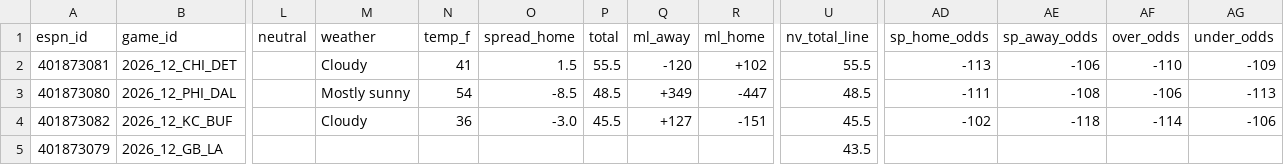
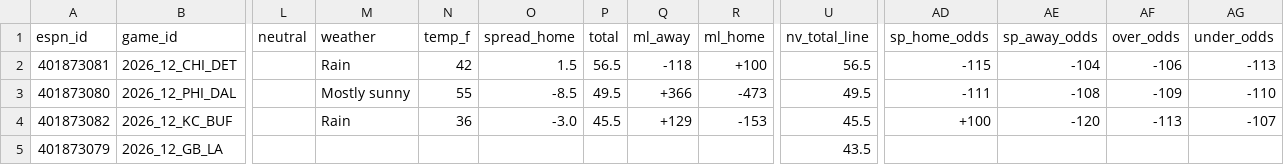
Before and after one commit to hyongdopaulyoon-sketch/hyongdopaulyoon-sketch-nfl-weekly, a CSV file: data/2026-w12/games.csv, drawn as a sheet; only a part is shown, gaps mark what is left out; the diff covers the shown part only; the diff names each change by its address in the sheet, - before the commit and + after, or states it on an @@ line.

```diff
--- a/data/2026-w12/games.csv
+++ b/data/2026-w12/games.csv
-M2 (weather): Cloudy
+M2 (weather): Rain
-N2 (temp_f): 41
+N2 (temp_f): 42
-P2 (total): 55.5
+P2 (total): 56.5
-Q2 (ml_away): -120
+Q2 (ml_away): -118
-R2 (ml_home): +102
+R2 (ml_home): +100
-U2 (nv_total_line): 55.5
+U2 (nv_total_line): 56.5
-AD2 (sp_home_odds): -113
+AD2 (sp_home_odds): -115
-AE2 (sp_away_odds): -106
+AE2 (sp_away_odds): -104
-AF2 (over_odds): -110
+AF2 (over_odds): -106
-AG2 (under_odds): -109
+AG2 (under_odds): -113
-N3 (temp_f): 54
+N3 (temp_f): 55
-P3 (total): 48.5
+P3 (total): 49.5
-Q3 (ml_away): +349
+Q3 (ml_away): +366
-R3 (ml_home): -447
+R3 (ml_home): -473
-U3 (nv_total_line): 48.5
+U3 (nv_total_line): 49.5
-AF3 (over_odds): -106
+AF3 (over_odds): -109
-AG3 (under_odds): -113
+AG3 (under_odds): -110
-M4 (weather): Cloudy
+M4 (weather): Rain
-Q4 (ml_away): +127
+Q4 (ml_away): +129
-R4 (ml_home): -151
+R4 (ml_home): -153
-AD4 (sp_home_odds): -102
+AD4 (sp_home_odds): +100
-AE4 (sp_away_odds): -118
+AE4 (sp_away_odds): -120
-AF4 (over_odds): -114
+AF4 (over_odds): -113
-AG4 (under_odds): -106
+AG4 (under_odds): -107
```
Also changed, not shown: 51 edited cells elsewhere in this file, data/2026-w12/inactives.csv, data/2026-w12/injuries.csv, 28 other files.
